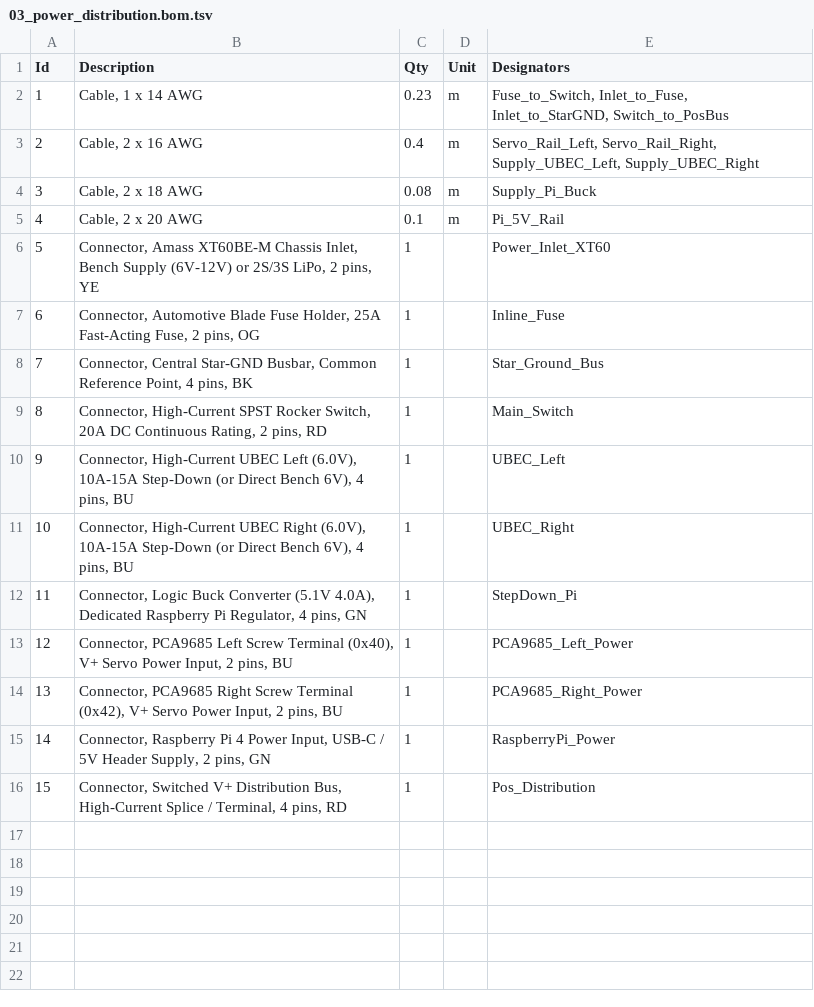
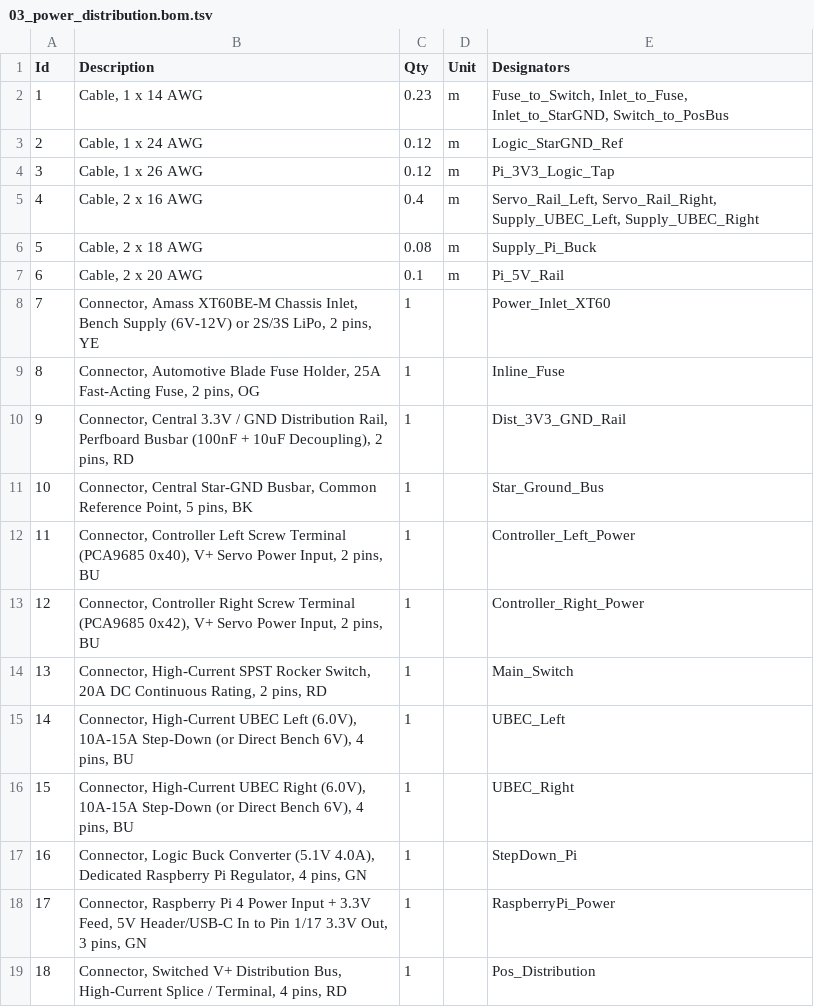
Before and after one commit to vern-da-coda/lasius, a TSV file: hardware/electronics/wiring/03_power_distribution.bom.tsv, drawn as a sheet; removed rows and columns are numbered as before the commit, all else as after; the diff names each change by its address in the sheet, - before the commit and + after, or states it on an @@ line.

Commit message:
docs(electronics): update testbench status, master wiring scheme and wireviz harnesses

```diff
--- a/hardware/electronics/wiring/03_power_distribution.bom.tsv
+++ b/hardware/electronics/wiring/03_power_distribution.bom.tsv
+row 3: 2 | Cable, 1 x 24 AWG | 0.12 | m | Logic_StarGND_Ref
+row 4: 3 | Cable, 1 x 26 AWG | 0.12 | m | Pi_3V3_Logic_Tap
@@ column A (Id) renumbered from row 5 down @@
+row 10: 9 | Connector, Central 3.3V / GND Distribution Rail, Perfboard Busbar (100nF + 10uF Decoupling), 2 pins, RD | 1 |  | Dist_3V3_GND_Rail
-B11 (Description): …Reference Point, 4 pins, BK
+B11 (Description): …Reference Point, 5 pins, BK
+row 12: 11 | Connector, Controller Left Screw Terminal (PCA9685 0x40), V+ Servo Power Input, 2 pins, BU | 1 |  | Controller_Left_Power
+row 13: 12 | Connector, Controller Right Screw Terminal (PCA9685 0x42), V+ Servo Power Input, 2 pins, BU | 1 |  | Controller_Right_Power
-row 13: 12 | Connector, PCA9685 Left Screw Terminal (0x40), V+ Servo Power Input, 2 pins, BU | 1 |  | PCA9685_Left_Power
-row 14: 13 | Connector, PCA9685 Right Screw Terminal (0x42), V+ Servo Power Input, 2 pins, BU | 1 |  | PCA9685_Right_Power
-B18 (Description): …4 Power Input, USB-C / 5V Header Supply, 2 pins, GN
+B18 (Description): …4 Power Input + 3.3V Feed, 5V Header/USB-C In to Pin 1/17 3.3V Out, 3 pins, GN
```
Also changed, not shown: hardware/electronics/wiring/01_i2c_sensor_bus_topology.bom.tsv, hardware/electronics/wiring/02_single_leg_feedback_harness.bom.tsv, 25 other files.
